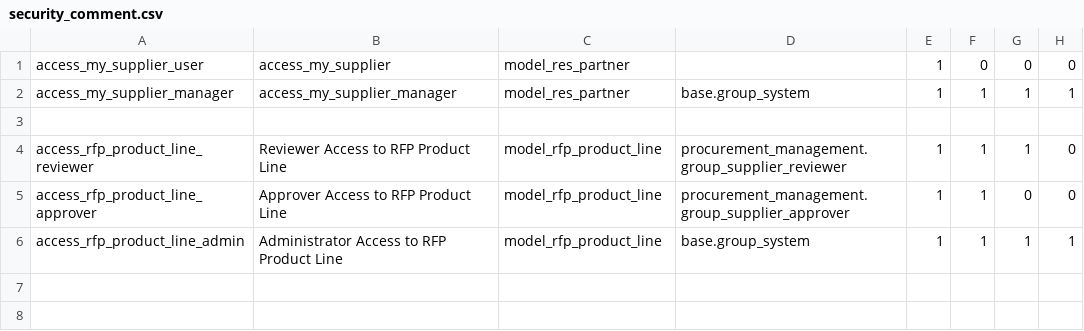
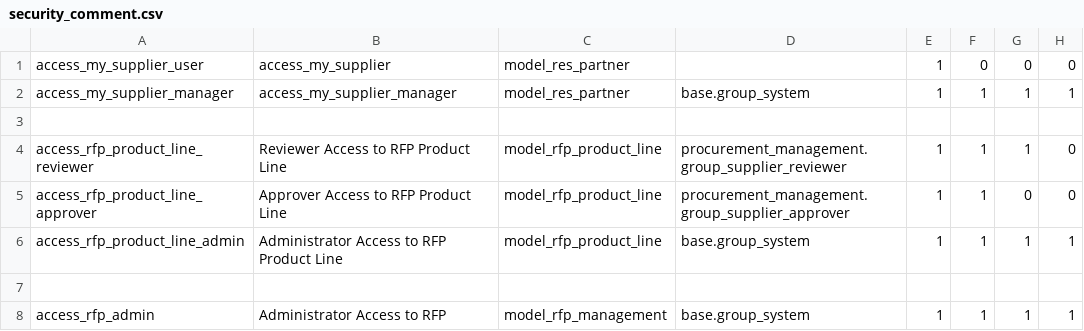
Before and after one commit to Abrar-Awsaf/BJIT_Daily_endTask, a CSV file: procurement_management/security/security_comment.csv, drawn as a sheet.

```diff
--- a/procurement_management/security/security_comment.csv
+++ b/procurement_management/security/security_comment.csv
@@ -6 +6,3 @@ access_rfp_product_line_approver,Approver Access to RFP Product Line,model_rfp_p
 access_rfp_product_line_admin,Administrator Access to RFP Product Line,model_rfp_product_line,base.group_system,1,1,1,1
+
+access_rfp_admin,Administrator Access to RFP,model_rfp_management,base.group_system,1,1,1,1
```
Also changed, not shown: procurement_management/security/ir.model.access.csv, 11 other files.
